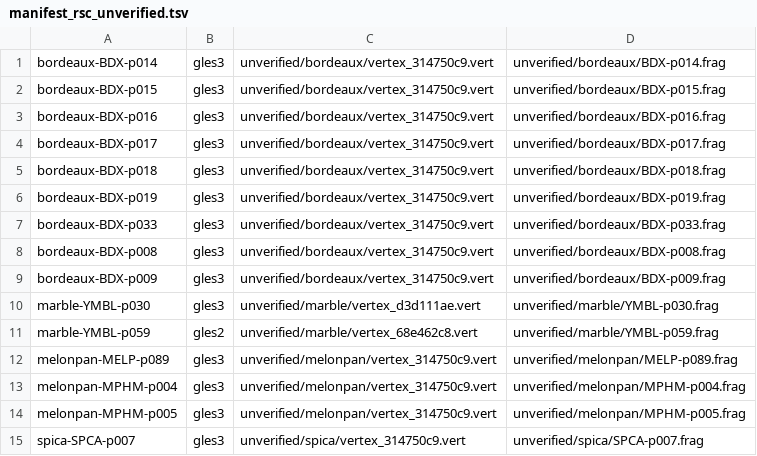
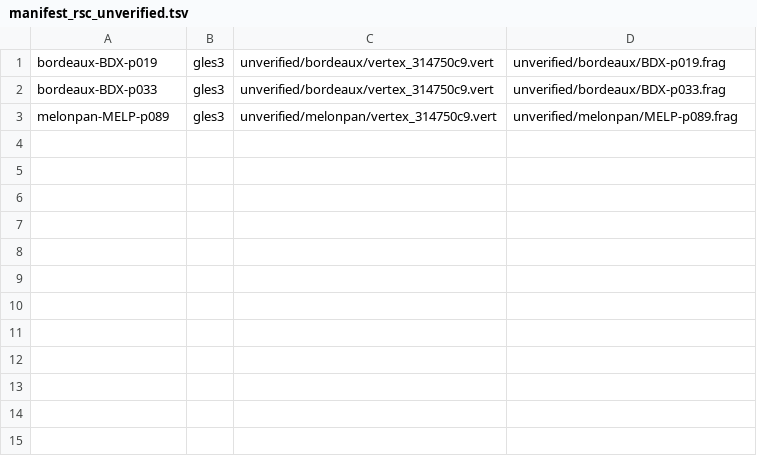
Before and after one commit to h0353914-yoshino/Camera_GLSL, a TSV file: manifest_rsc_unverified.tsv, drawn as a sheet; the diff names each change by its address in the sheet, - before the commit and + after, or states it on an @@ line.

```diff
--- a/manifest_rsc_unverified.tsv
+++ b/manifest_rsc_unverified.tsv
-row 1: bordeaux-BDX-p014 | gles3 | unverified/bordeaux/vertex_314750c9.vert | unverified/bordeaux/BDX-p014.frag
-row 2: bordeaux-BDX-p015 | gles3 | unverified/bordeaux/vertex_314750c9.vert | unverified/bordeaux/BDX-p015.frag
-row 3: bordeaux-BDX-p016 | gles3 | unverified/bordeaux/vertex_314750c9.vert | unverified/bordeaux/BDX-p016.frag
-row 4: bordeaux-BDX-p017 | gles3 | unverified/bordeaux/vertex_314750c9.vert | unverified/bordeaux/BDX-p017.frag
-row 5: bordeaux-BDX-p018 | gles3 | unverified/bordeaux/vertex_314750c9.vert | unverified/bordeaux/BDX-p018.frag
-row 8: bordeaux-BDX-p008 | gles3 | unverified/bordeaux/vertex_314750c9.vert | unverified/bordeaux/BDX-p008.frag
-row 9: bordeaux-BDX-p009 | gles3 | unverified/bordeaux/vertex_314750c9.vert | unverified/bordeaux/BDX-p009.frag
-row 10: marble-YMBL-p030 | gles3 | unverified/marble/vertex_d3d111ae.vert | unverified/marble/YMBL-p030.frag
-row 11: marble-YMBL-p059 | gles2 | unverified/marble/vertex_68e462c8.vert | unverified/marble/YMBL-p059.frag
-row 13: melonpan-MPHM-p004 | gles3 | unverified/melonpan/vertex_314750c9.vert | unverified/melonpan/MPHM-p004.frag
-row 14: melonpan-MPHM-p005 | gles3 | unverified/melonpan/vertex_314750c9.vert | unverified/melonpan/MPHM-p005.frag
-row 15: spica-SPCA-p007 | gles3 | unverified/spica/vertex_314750c9.vert | unverified/spica/SPCA-p007.frag
```
Also changed, not shown: manifest_rsc.tsv, 25 other files.
